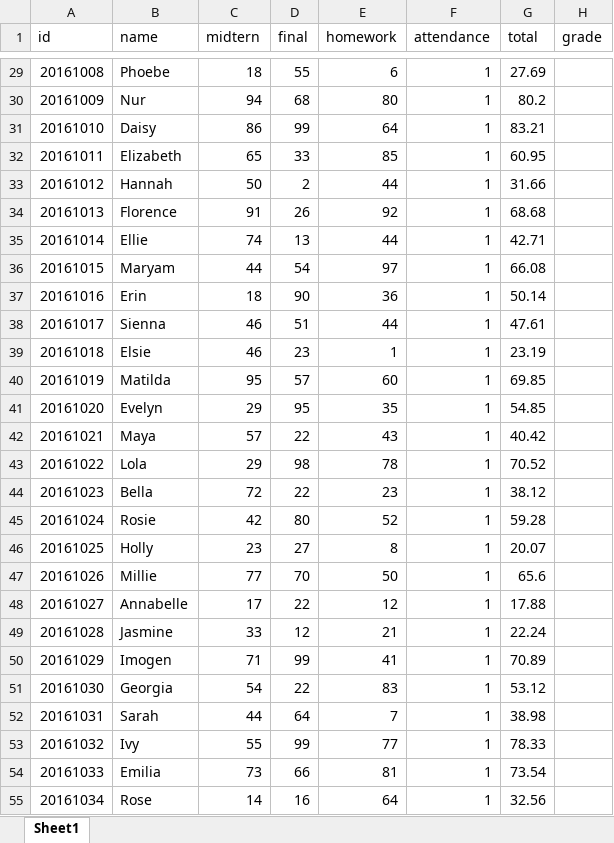
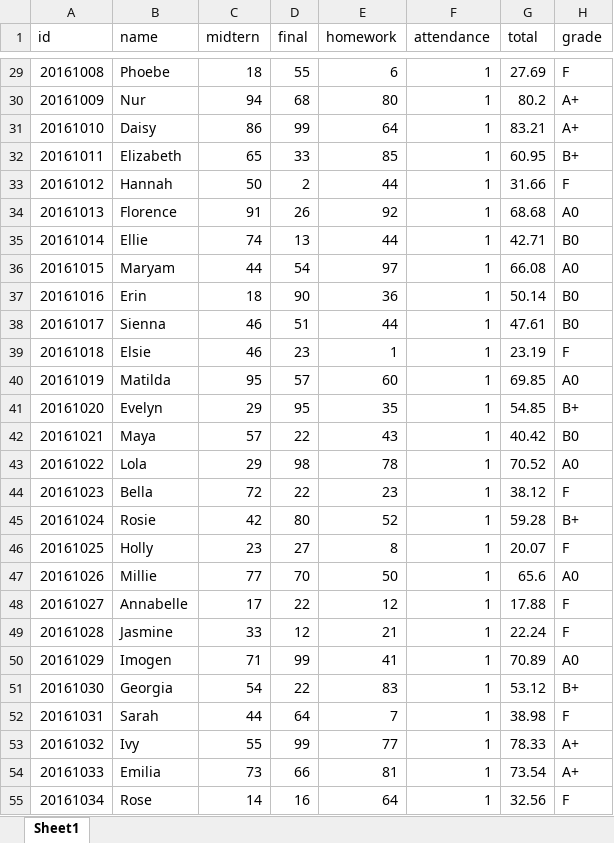
Before and after one commit to damdami-32/BigDataProcess, an Excel workbook: student.xlsx, sheet Sheet1, drawn as a sheet; only a part is shown, gaps mark what is left out; values as stored, in another font and other column widths than the file's, no borders; the diff covers the shown part only; the diff names each change by its address in the sheet, - before the commit and + after, or states it on an @@ line.

```diff
--- a/student.xlsx (sheet Sheet1)
+++ b/student.xlsx (sheet Sheet1)
-H29 (grade): (empty)
+H29 (grade): F
-H30:H31 (grade): (empty)
+H30:H31 (grade): A+
-H32 (grade): (empty)
+H32 (grade): B+
-H33 (grade): (empty)
+H33 (grade): F
-H34 (grade): (empty)
+H34 (grade): A0
-H35 (grade): (empty)
+H35 (grade): B0
-H36 (grade): (empty)
+H36 (grade): A0
-H37:H38 (grade): (empty)
+H37:H38 (grade): B0
-H39 (grade): (empty)
+H39 (grade): F
-H40 (grade): (empty)
+H40 (grade): A0
-H41 (grade): (empty)
+H41 (grade): B+
-H42 (grade): (empty)
+H42 (grade): B0
-H43 (grade): (empty)
+H43 (grade): A0
-H44 (grade): (empty)
+H44 (grade): F
-H45 (grade): (empty)
+H45 (grade): B+
-H46 (grade): (empty)
+H46 (grade): F
-H47 (grade): (empty)
+H47 (grade): A0
-H48:H49 (grade): (empty)
+H48:H49 (grade): F
-H50 (grade): (empty)
+H50 (grade): A0
-H51 (grade): (empty)
+H51 (grade): B+
-H52 (grade): (empty)
+H52 (grade): F
-H53:H54 (grade): (empty)
+H53:H54 (grade): A+
-H55 (grade): (empty)
+H55 (grade): F
```
Also changed, not shown: 47 edited cells elsewhere in this sheet, 1 other file.
